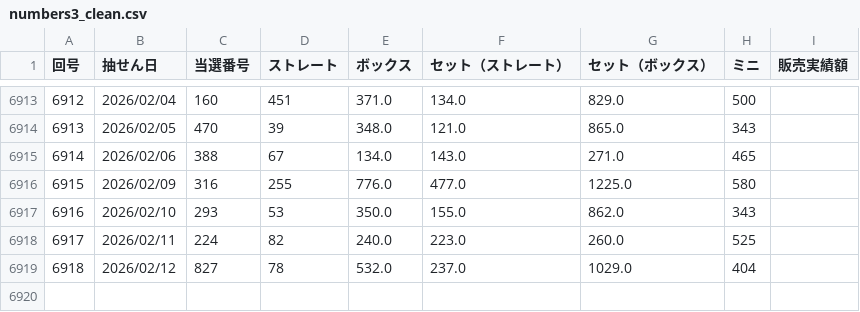
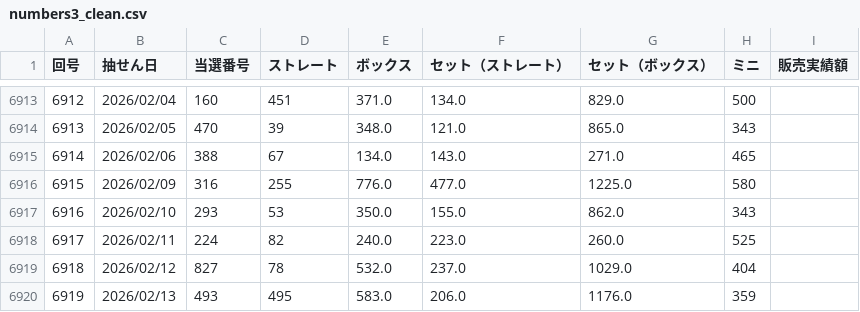
Before and after one commit to intel-core-hub/number3-analysis, a CSV file: numbers3_clean.csv, drawn as a sheet; only a part is shown, gaps mark what is left out; the diff names each change by its address in the sheet, - before the commit and + after, or states it on an @@ line.

```diff
--- a/numbers3_clean.csv
+++ b/numbers3_clean.csv
+row 6920: 6919 | 2026/02/13 | 493 | 495 | 583.0 | 206.0 | 1176.0 | 359
```
Also changed, not shown: results/latest_prediction.csv.
